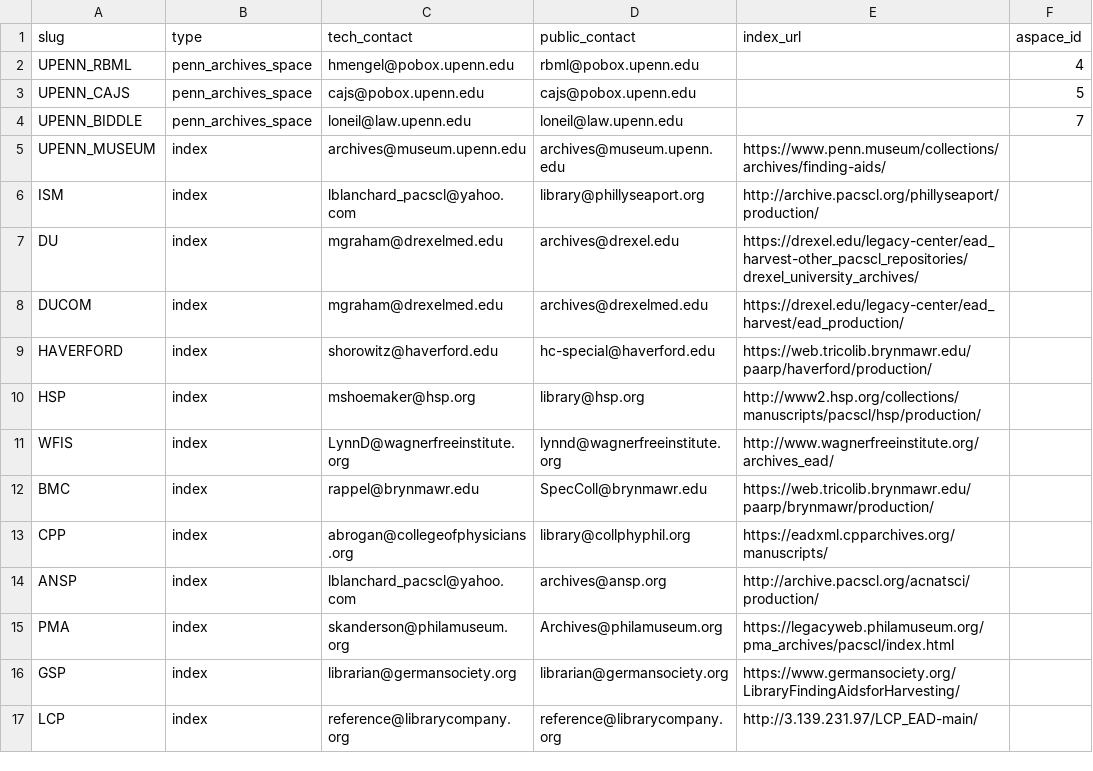
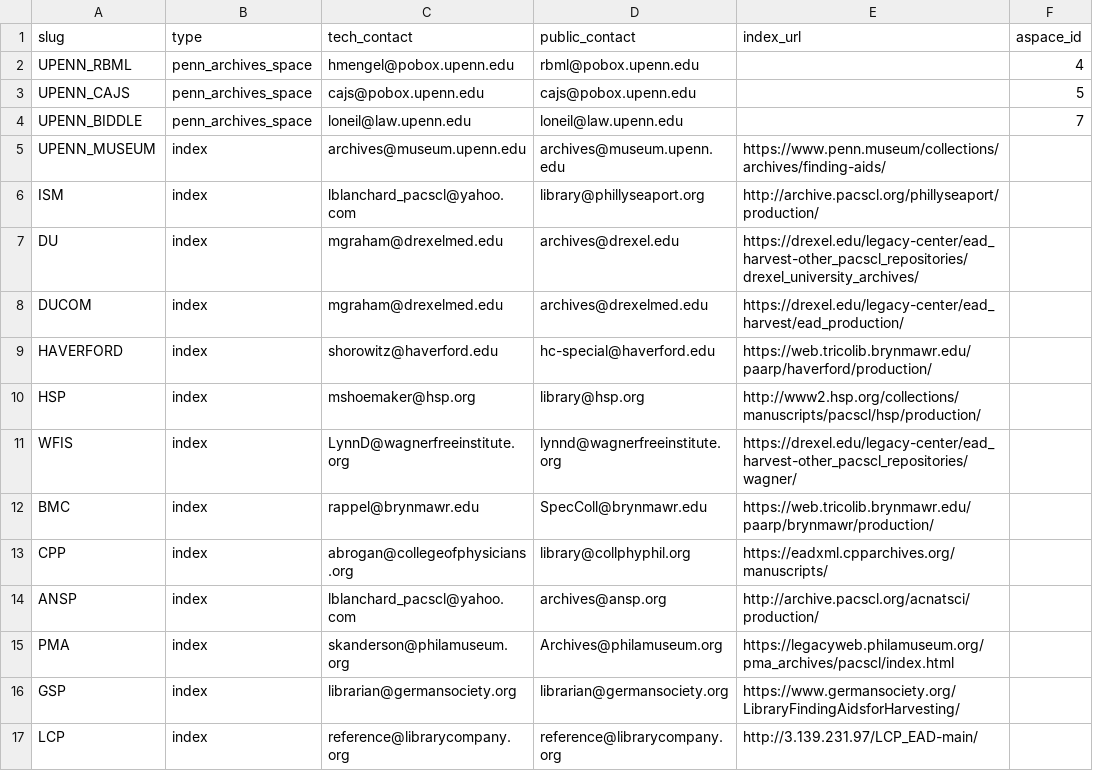
Before and after one commit to upenn-libraries/finding_aids, a CSV file: ansible/roles/finding_aid_discovery/files/src/data/endpoints.csv, drawn as a sheet; only a part is shown.

Commit message:
update endpoint URL for WFIS

```diff
--- a/ansible/roles/finding_aid_discovery/files/src/data/endpoints.csv
+++ b/ansible/roles/finding_aid_discovery/files/src/data/endpoints.csv
@@ -10,3 +10,3 @@ HAVERFORD, index, shorowitz@haverford.edu, hc-special@haverford.edu, https://web
 HSP, index, mshoemaker@hsp.org, library@hsp.org, http://www2.hsp.org/collections/manuscripts/pacscl/hsp/production/,
-WFIS, index, LynnD@wagnerfreeinstitute.org, lynnd@wagnerfreeinstitute.org, http://www.wagnerfreeinstitute.org/archives_ead/,
+WFIS, index, LynnD@wagnerfreeinstitute.org, lynnd@wagnerfreeinstitute.org, https://drexel.edu/legacy-center/ead_harvest-other_pacscl_repositories/wagner/,
 BMC, index, rappel@brynmawr.edu, SpecColl@brynmawr.edu, https://web.tricolib.brynmawr.edu/paarp/brynmawr/production/,
```
